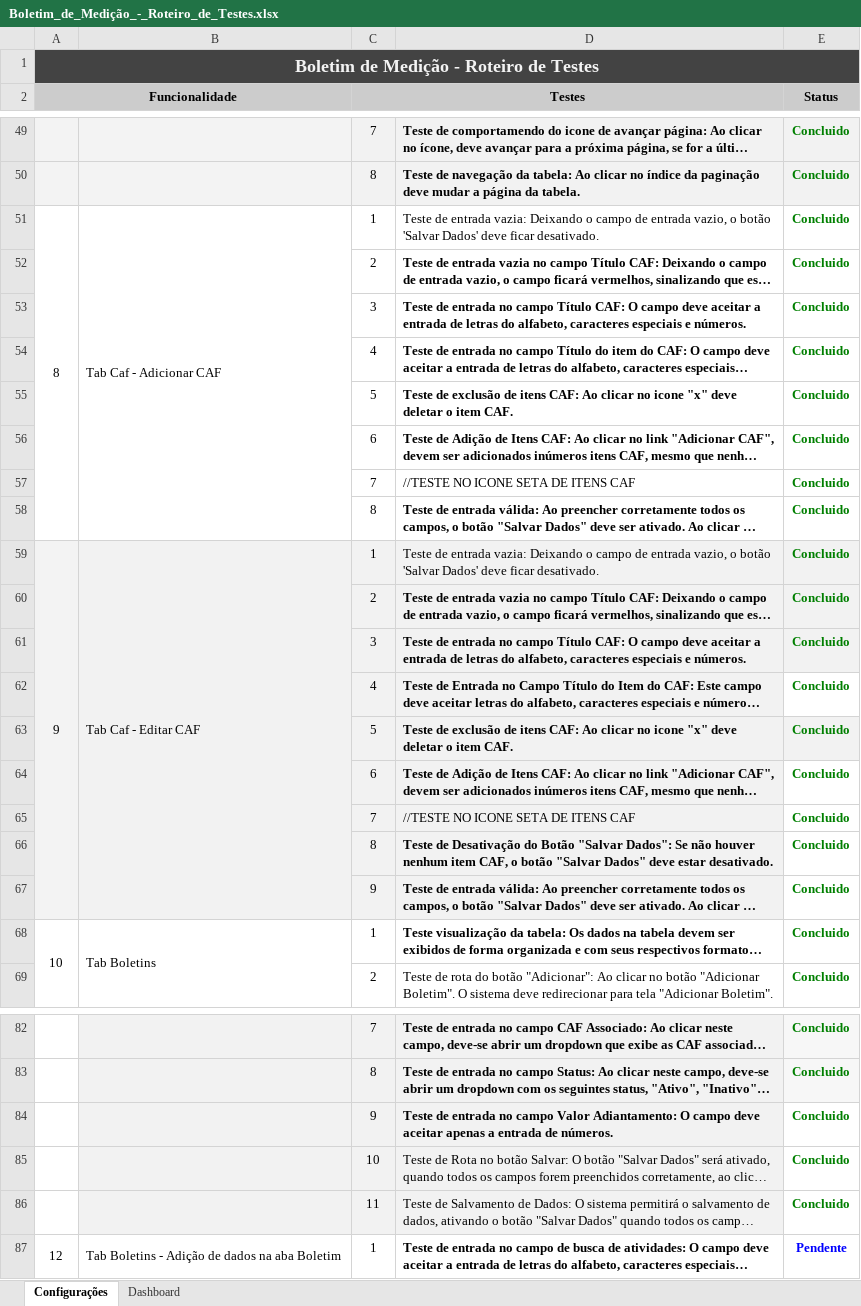
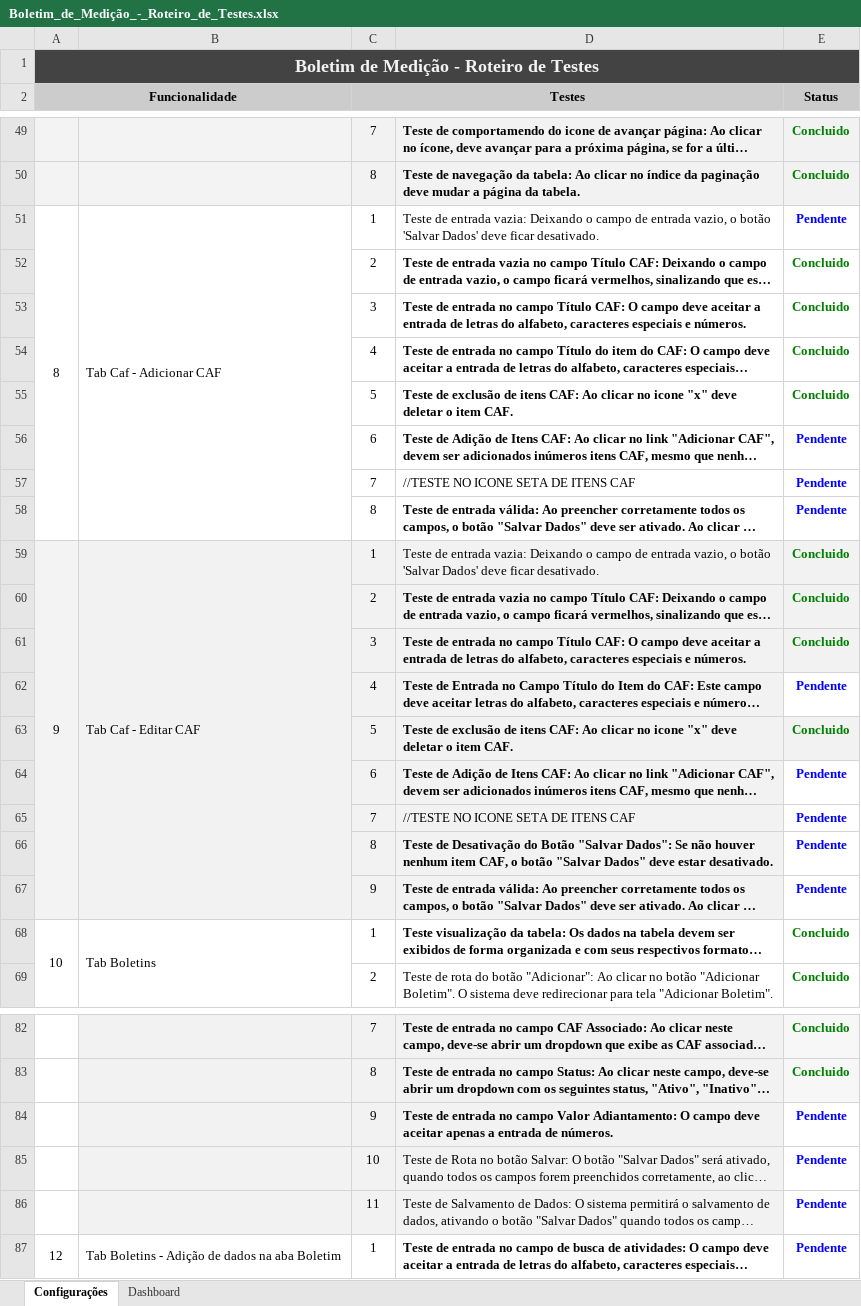
Before and after one commit to LeonardoPassosLeite/taesa-boletimmedicao-xls, an Excel workbook: Boletim_de_Medição_-_Roteiro_de_Testes.xlsx, sheet Configurações, drawn as a sheet; only a part is shown, gaps mark what is left out; long unchanged cells end in …; values as stored, in another font and other column widths than the file's, no borders; the diff covers the shown part only; the diff names each change by its address in the sheet, - before the commit and + after, or states it on an @@ line.

Commit message:
Correções nos status

```diff
--- a/Boletim_de_Medição_-_Roteiro_de_Testes.xlsx (sheet Configurações)
+++ b/Boletim_de_Medição_-_Roteiro_de_Testes.xlsx (sheet Configurações)
-E51 (Status): Concluido
+E51 (Status): Pendente
-E51 text colour: #007F00
+E51 text colour: #0000FF
-E56:E58 (Status): Concluido
+E56:E58 (Status): Pendente
-E56:E58 text colour: #007F00
+E56:E58 text colour: #0000FF
-E62 (Status): Concluido
+E62 (Status): Pendente
-E62 text colour: #007F00
+E62 text colour: #0000FF
-E64:E67 (Status): Concluido
+E64:E67 (Status): Pendente
-E64:E67 text colour: #007F00
+E64:E67 text colour: #0000FF
-E84:E86 (Status): Concluido
+E84:E86 (Status): Pendente
-E84:E86 text colour: #007F00
+E84:E86 text colour: #0000FF
```
Also changed, not shown: 2 edited cells and cell formats elsewhere in this sheet, 1 other file.
